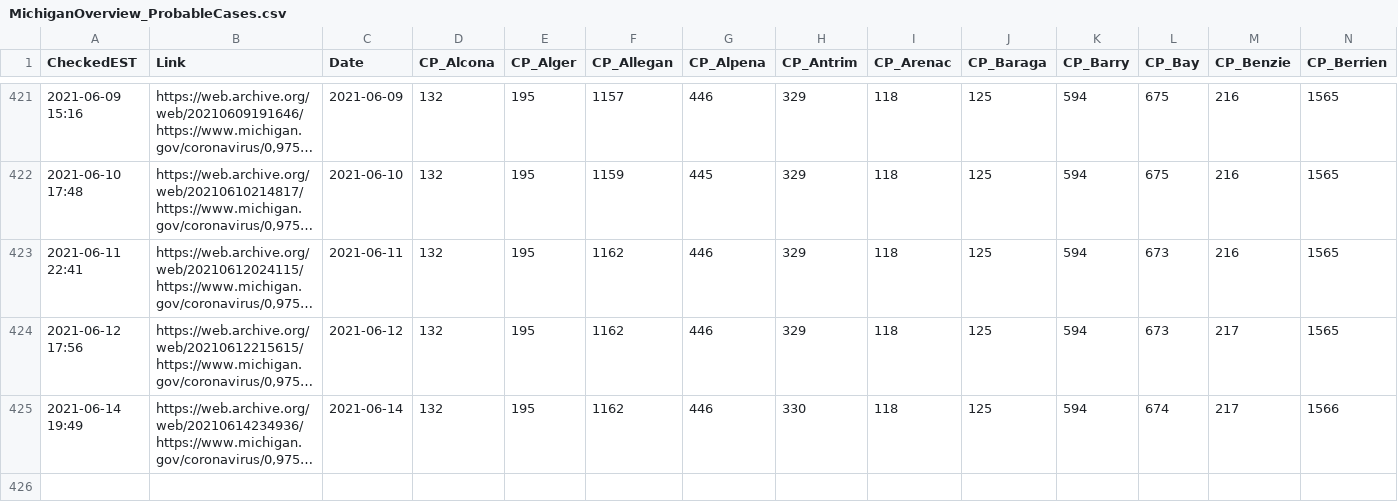
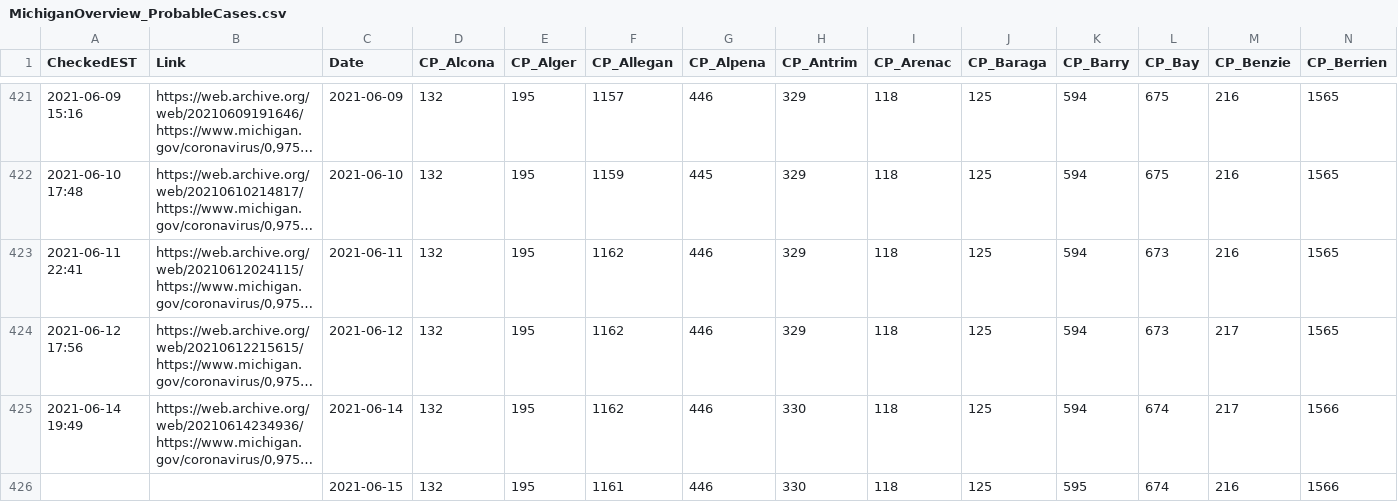
Before and after one commit to dmorl/MichiganCOVID, a CSV file: MichiganOverview_ProbableCases.csv, drawn as a sheet; only a part is shown, gaps mark what is left out; long unchanged cells end in …; rows hold the shown columns only; the diff names each change by its address in the sheet, - before the commit and + after, or states it on an @@ line.

```diff
--- a/MichiganOverview_ProbableCases.csv
+++ b/MichiganOverview_ProbableCases.csv
+row 426:  |  | 2021-06-15 | 132 | 195 | 1161 | 446 | 330 | 118 | 125 | 595 | 674 | 216 | 1566
```
Also changed, not shown: MichiganOverview_Cases.csv, MichiganOverview_Deceased.csv, 2 other files.
